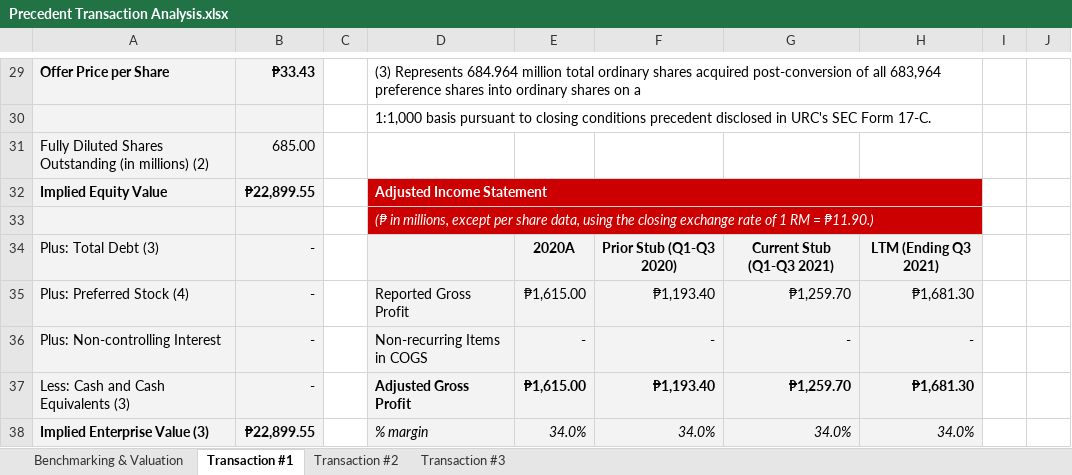
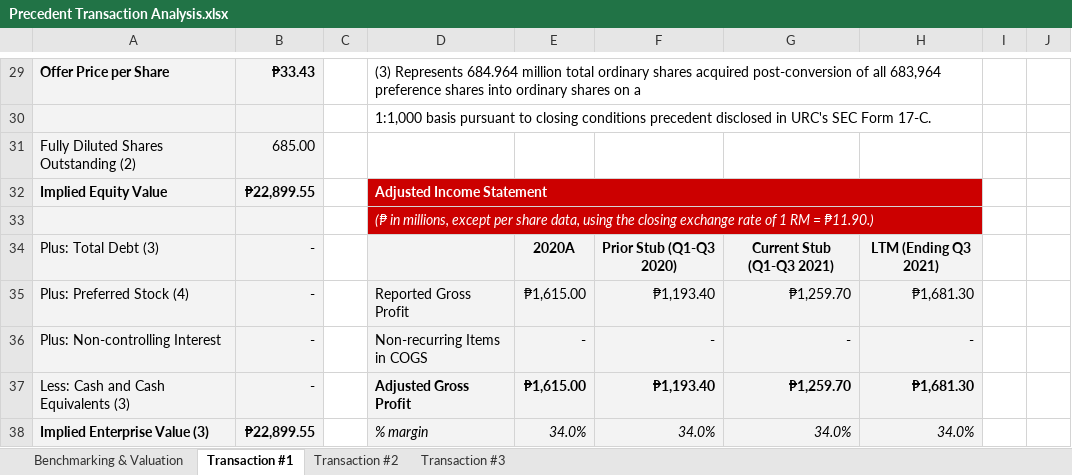
Before and after one commit to notlath/finance-portfolio, an Excel workbook: docs/Precedent Transaction Analysis.xlsx, sheet Transaction #1, drawn as a sheet; only a part is shown, gaps mark what is left out; values as stored, in another font and other column widths than the file's, no borders; charts and pictures not drawn; the diff names each change by its address in the sheet, - before the commit and + after, or states it on an @@ line.

```diff
--- a/docs/Precedent Transaction Analysis.xlsx (sheet Transaction #1)
+++ b/docs/Precedent Transaction Analysis.xlsx (sheet Transaction #1)
-A31: Fully Diluted Shares Outstanding (in millions) (2)
+A31: Fully Diluted Shares Outstanding (2)
```
Also changed, not shown: sheet Transaction #2, sheet Transaction #3, docs/Comparable Company Analysis.xlsx, docs/Discounted Cash Flow Analysis.xlsx, 3 other files.
